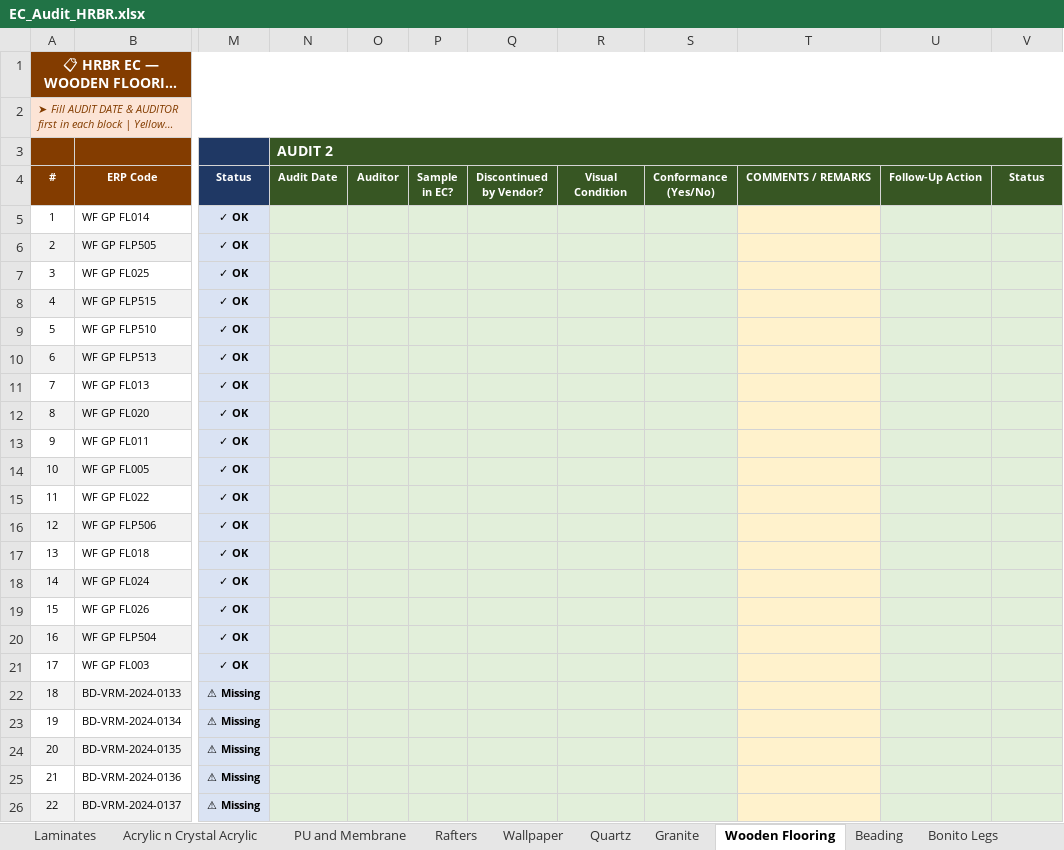
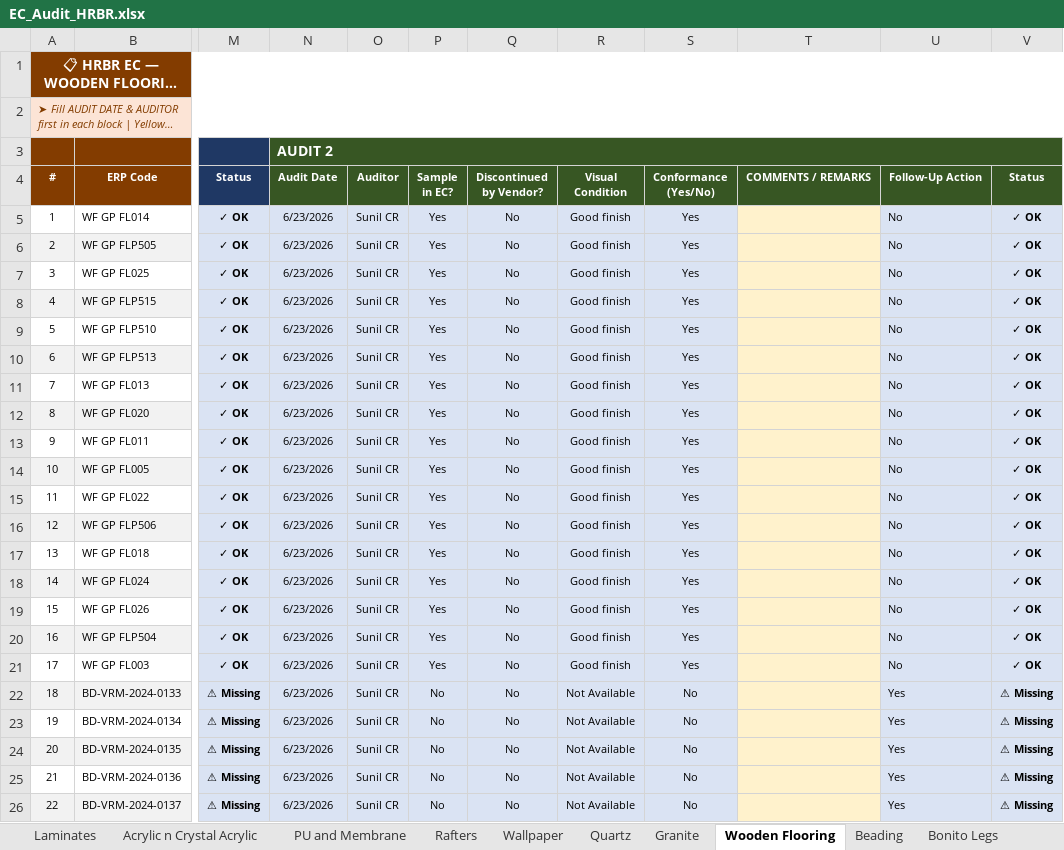
Before and after one commit to SunilBonito/ec-audit, an Excel workbook: EC_Audit_HRBR.xlsx, sheet Wooden Flooring, drawn as a sheet; only a part is shown, gaps mark what is left out; long unchanged cells end in …; values as stored, in another font and other column widths than the file's, no borders; conditional formats not drawn; the diff names each change by its address in the sheet, - before the commit and + after, or states it on an @@ line.

```diff
--- a/EC_Audit_HRBR.xlsx (sheet Wooden Flooring)
+++ b/EC_Audit_HRBR.xlsx (sheet Wooden Flooring)
-N5:N26: (empty)
+N5:N26: 6/23/2026
-N5:S26 fill: #E2EFDA
+N5:S26 fill: #DAE3F3
-O5:O26: (empty)
+O5:O26: Sunil CR
-P5:P21: (empty)
+P5:P21: Yes
-Q5:Q26: (empty)
+Q5:Q26: No
-R5:R21: (empty)
+R5:R21: Good finish
-S5:S21: (empty)
+S5:S21: Yes
-U5:U21: (empty)
+U5:U21: No
-U5:V26 fill: #E2EFDA
+U5:V26 fill: #DAE3F3
-V5:V21: (empty)
+V5:V21: ✓ OK
-P22:P26: (empty)
+P22:P26: No
-R22:R26: (empty)
+R22:R26: Not Available
-S22:S26: (empty)
+S22:S26: No
-U22:U26: (empty)
+U22:U26: Yes
-V22:V26: (empty)
+V22:V26: ⚠ Missing
```
Also changed, not shown: sheet Wallpaper, sheet Handles, sheet Laminates, sheet Rafters, sheet Fabric, sheet Quartz, 5 more sheets, formulas that keep their value, EC_Audit_Andheri.xlsx, EC_Audit_HSR.xlsx, 1 other file.
